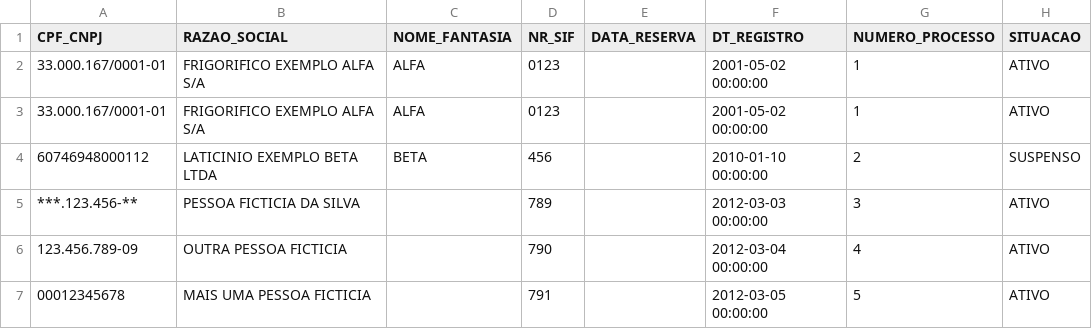
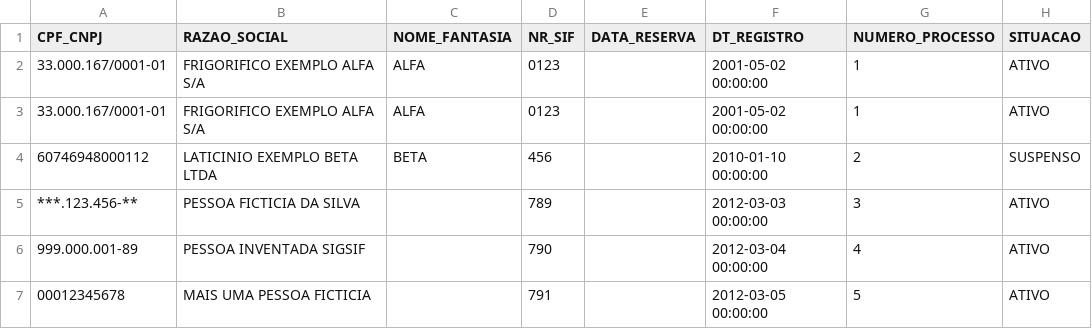
Before and after one commit to tbc174/tickerlab, a CSV file: dados_de_exemplo/mapa/sigsif_estabelecimentos_registrados.csv, drawn as a sheet; only a part is shown; the diff names each change by its address in the sheet, - before the commit and + after, or states it on an @@ line.

```diff
--- a/dados_de_exemplo/mapa/sigsif_estabelecimentos_registrados.csv
+++ b/dados_de_exemplo/mapa/sigsif_estabelecimentos_registrados.csv
-A6 (CPF_CNPJ): 123.456.789-09
+A6 (CPF_CNPJ): 999.000.001-89
-B6 (RAZAO_SOCIAL): OUTRA PESSOA FICTICIA
+B6 (RAZAO_SOCIAL): PESSOA INVENTADA SIGSIF
```
Also changed, not shown: dados_de_exemplo/anm/cfem_arrecadacao.csv, 10 other files.
